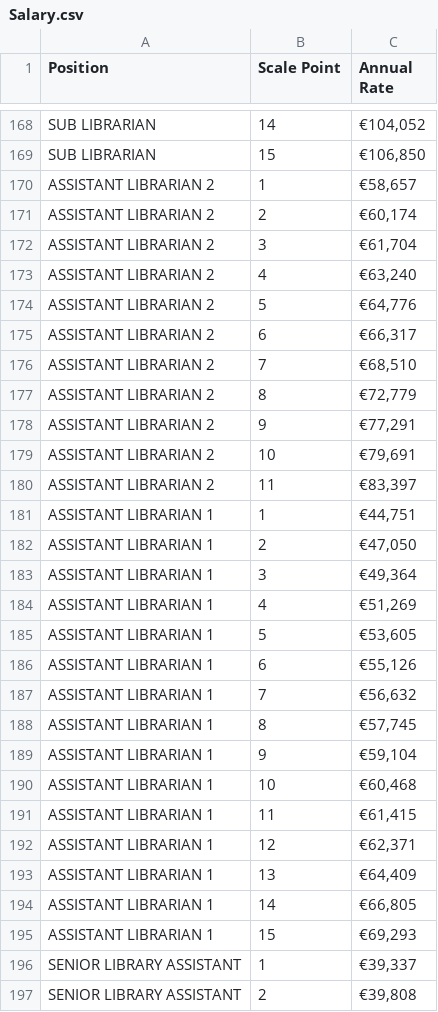
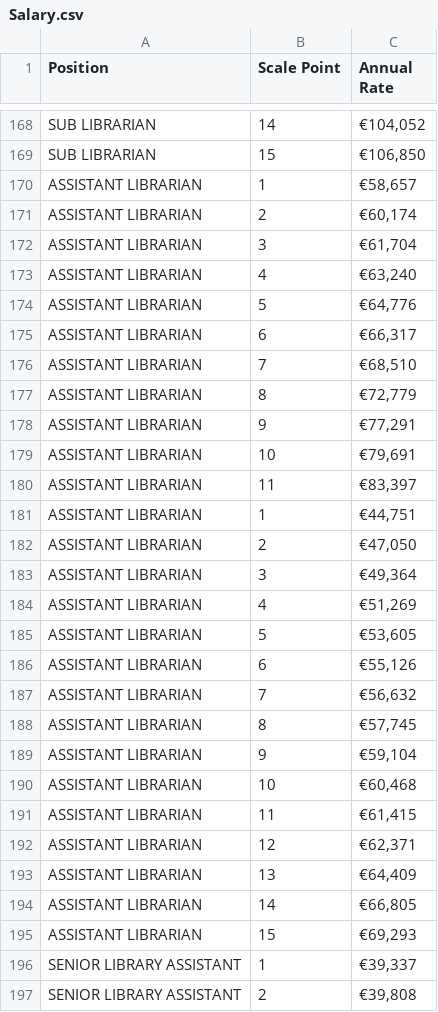
Before and after one commit to grainneh/payroll-cli, a CSV file: Salary.csv, drawn as a sheet; only a part is shown, gaps mark what is left out; the diff covers the shown part only.

```diff
--- a/Salary.csv
+++ b/Salary.csv
@@ -169,28 +169,28 @@ SUB LIBRARIAN,14,"€104,052"
 SUB LIBRARIAN,15,"€106,850"
-ASSISTANT LIBRARIAN 2,1,"€58,657"
-ASSISTANT LIBRARIAN 2,2,"€60,174"
-ASSISTANT LIBRARIAN 2,3,"€61,704"
-ASSISTANT LIBRARIAN 2,4,"€63,240"
-ASSISTANT LIBRARIAN 2,5,"€64,776"
-ASSISTANT LIBRARIAN 2,6,"€66,317"
-ASSISTANT LIBRARIAN 2,7,"€68,510"
-ASSISTANT LIBRARIAN 2,8,"€72,779"
-ASSISTANT LIBRARIAN 2,9,"€77,291"
-ASSISTANT LIBRARIAN 2,10,"€79,691"
-ASSISTANT LIBRARIAN 2,11,"€83,397"
-ASSISTANT LIBRARIAN 1,1,"€44,751"
-ASSISTANT LIBRARIAN 1,2,"€47,050"
-ASSISTANT LIBRARIAN 1,3,"€49,364"
-ASSISTANT LIBRARIAN 1,4,"€51,269"
-ASSISTANT LIBRARIAN 1,5,"€53,605"
-ASSISTANT LIBRARIAN 1,6,"€55,126"
-ASSISTANT LIBRARIAN 1,7,"€56,632"
-ASSISTANT LIBRARIAN 1,8,"€57,745"
-ASSISTANT LIBRARIAN 1,9,"€59,104"
-ASSISTANT LIBRARIAN 1,10,"€60,468"
-ASSISTANT LIBRARIAN 1,11,"€61,415"
-ASSISTANT LIBRARIAN 1,12,"€62,371"
-ASSISTANT LIBRARIAN 1,13,"€64,409"
-ASSISTANT LIBRARIAN 1,14,"€66,805"
-ASSISTANT LIBRARIAN 1,15,"€69,293"
+ASSISTANT LIBRARIAN,1,"€58,657"
+ASSISTANT LIBRARIAN,2,"€60,174"
+ASSISTANT LIBRARIAN,3,"€61,704"
+ASSISTANT LIBRARIAN,4,"€63,240"
+ASSISTANT LIBRARIAN,5,"€64,776"
+ASSISTANT LIBRARIAN,6,"€66,317"
+ASSISTANT LIBRARIAN,7,"€68,510"
+ASSISTANT LIBRARIAN,8,"€72,779"
+ASSISTANT LIBRARIAN,9,"€77,291"
+ASSISTANT LIBRARIAN,10,"€79,691"
+ASSISTANT LIBRARIAN,11,"€83,397"
+ASSISTANT LIBRARIAN,1,"€44,751"
+ASSISTANT LIBRARIAN,2,"€47,050"
+ASSISTANT LIBRARIAN,3,"€49,364"
+ASSISTANT LIBRARIAN,4,"€51,269"
+ASSISTANT LIBRARIAN,5,"€53,605"
+ASSISTANT LIBRARIAN,6,"€55,126"
+ASSISTANT LIBRARIAN,7,"€56,632"
+ASSISTANT LIBRARIAN,8,"€57,745"
+ASSISTANT LIBRARIAN,9,"€59,104"
+ASSISTANT LIBRARIAN,10,"€60,468"
+ASSISTANT LIBRARIAN,11,"€61,415"
+ASSISTANT LIBRARIAN,12,"€62,371"
+ASSISTANT LIBRARIAN,13,"€64,409"
+ASSISTANT LIBRARIAN,14,"€66,805"
+ASSISTANT LIBRARIAN,15,"€69,293"
 SENIOR LIBRARY ASSISTANT,1,"€39,337"
```
Also changed, not shown: 46 edited cells elsewhere in this file.
